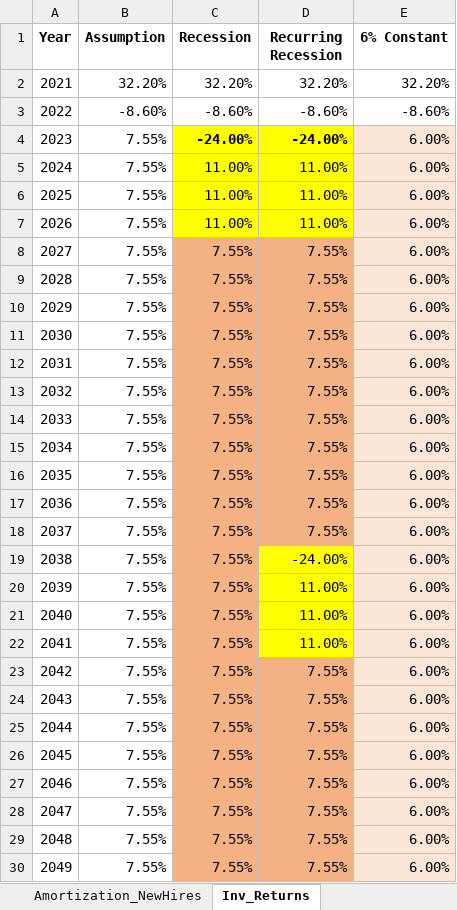
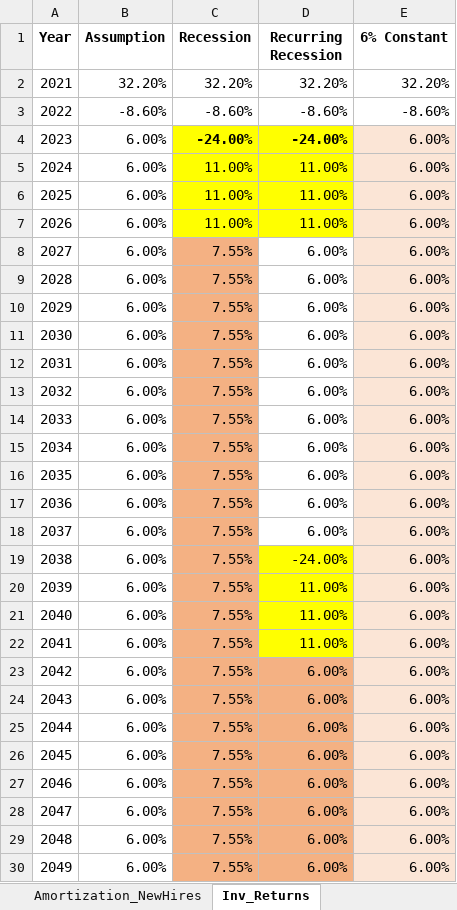
Before and after one commit to SteveVu2212/MPERS-Optimized-Models, an Excel workbook: Inputs/FundingModel-Inputs.xlsx, sheet Inv_Returns, drawn as a sheet; only a part is shown; values as stored, in another font and other column widths than the file's, no borders; the diff covers the shown part only; the diff names each change by its address in the sheet, - before the commit and + after, or states it on an @@ line.

```diff
--- a/Inputs/FundingModel-Inputs.xlsx (sheet Inv_Returns)
+++ b/Inputs/FundingModel-Inputs.xlsx (sheet Inv_Returns)
-B4:B30 (Assumption): 7.55%
+B4:B30 (Assumption): 6.00%
-D8:D18 (Recurring Recession): 7.55%
+D8:D18 (Recurring Recession): 6.00%
-D8:D18 fill: #F4B183
+D8:D18 fill: none
-D23:D30 (Recurring Recession): 7.55%
+D23:D30 (Recurring Recession): 6.00%
```
Also changed, not shown: 63 edited cells elsewhere in this sheet, Outputs/det_ADC_assumption_755pct.xlsx, Outputs/det_ADC_assumption_7pct.xlsx, 32 other files.
